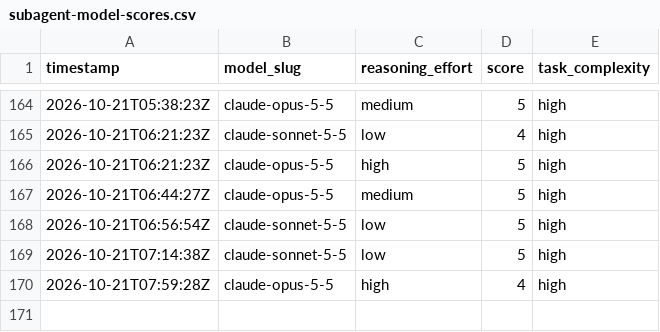
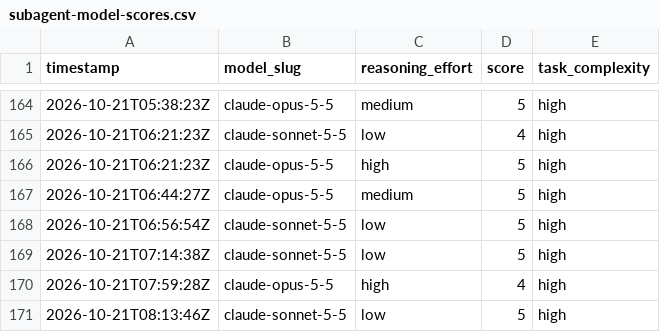
Before and after one commit to alo-labs/valuerank, a CSV file: subagent-model-scores.csv, drawn as a sheet; only a part is shown, gaps mark what is left out; the diff names each change by its address in the sheet, - before the commit and + after, or states it on an @@ line.

```diff
--- a/subagent-model-scores.csv
+++ b/subagent-model-scores.csv
+row 171: 2026-10-21T08:13:46Z | claude-sonnet-5-5 | low | 5 | high
```
Also changed, not shown: 11 other files.
